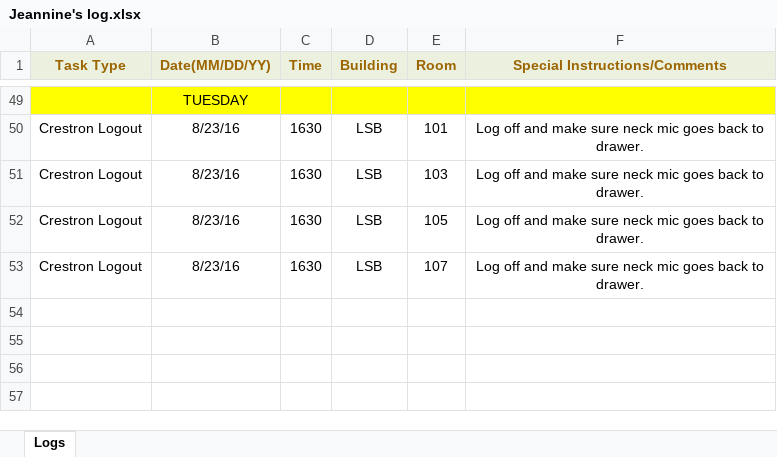
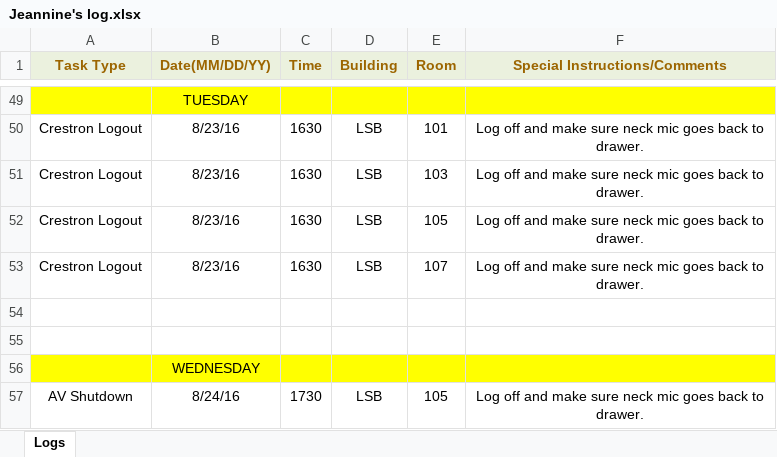
Before and after one commit to jhanperera/ClassOpsLogCreator, an Excel workbook: CLASSOPS/Jeannine/Jeannine's log.xlsx, sheet Logs, drawn as a sheet; only a part is shown, gaps mark what is left out; values as stored, in another font and other column widths than the file's, no borders; the diff names each change by its address in the sheet, - before the commit and + after, or states it on an @@ line.

```diff
--- a/CLASSOPS/Jeannine/Jeannine's log.xlsx (sheet Logs)
+++ b/CLASSOPS/Jeannine/Jeannine's log.xlsx (sheet Logs)
+row 54: (empty)
+row 55: (empty)
+row 56:  | WEDNESDAY
+row 57: AV Shutdown | 8/24/16 | 1730 | LSB | 105 | Log off and make sure neck mic goes back to drawer.
```
Also changed, not shown: CLASSOPS/Derek/Derek's Log.xlsx, CLASSOPS/Raul/Raul's Log.xlsx, 6 other files.
